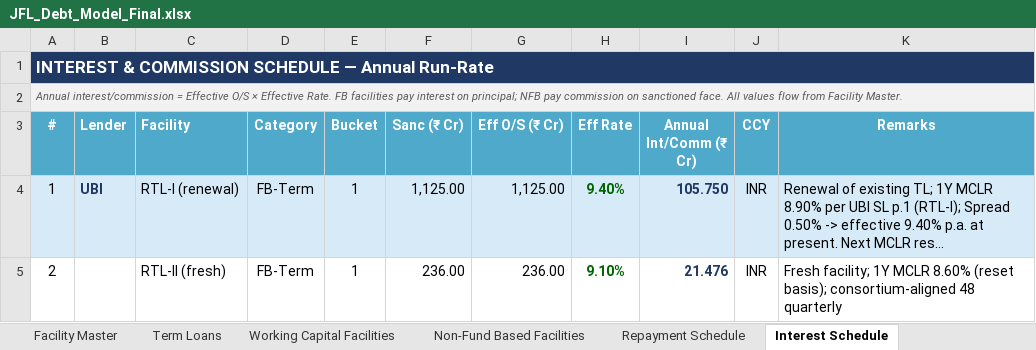
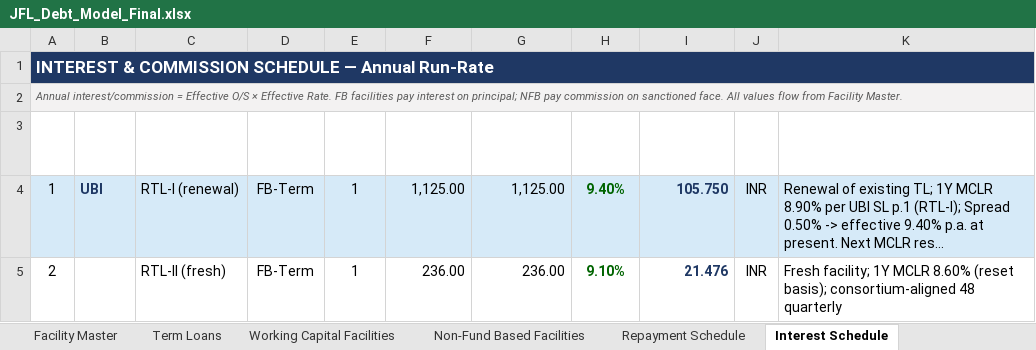
Before and after one commit to divyanshuvatsa/jfl_dash, an Excel workbook: JFL_Debt_Model_Final.xlsx, sheet Interest Schedule, drawn as a sheet; only a part is shown; long unchanged cells end in …; values as stored, in another font and other column widths than the file's, no borders; the diff names each change by its address in the sheet, - before the commit and + after, or states it on an @@ line.

```diff
--- a/JFL_Debt_Model_Final.xlsx (sheet Interest Schedule)
+++ b/JFL_Debt_Model_Final.xlsx (sheet Interest Schedule)
-A3:K3 fill: #4EA9CA
+A3:K3 fill: none
```
Also changed, not shown: sheet Management Flags, sheet Repayment Schedule, sheet Market-Practice Assumptions, sheet Validation & Integrity, sheet Dashboard, formulas that keep their value, 8 other files.
